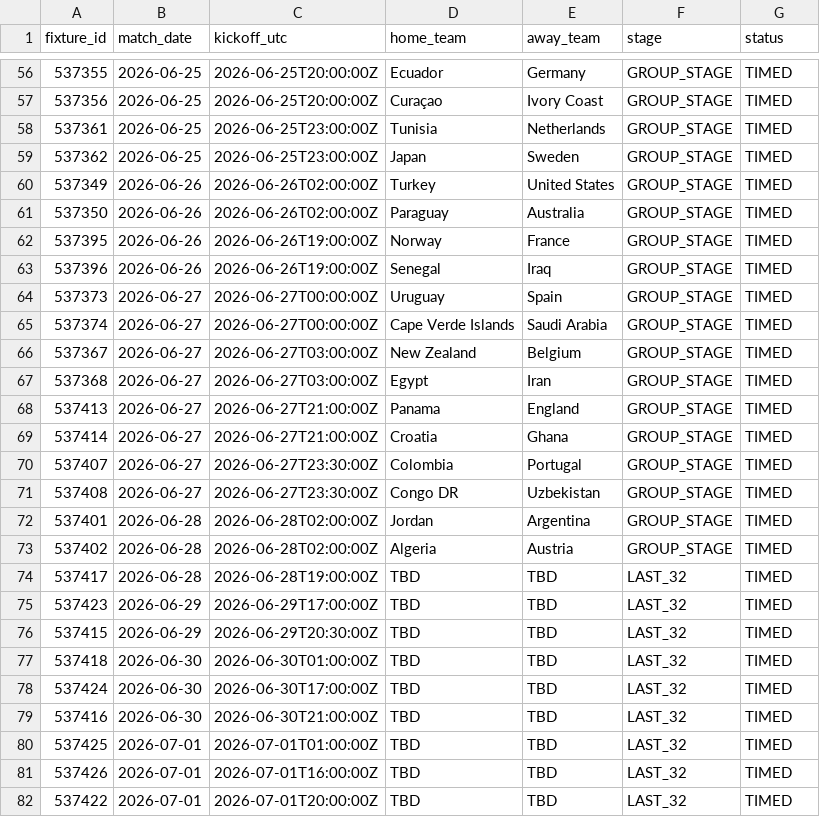
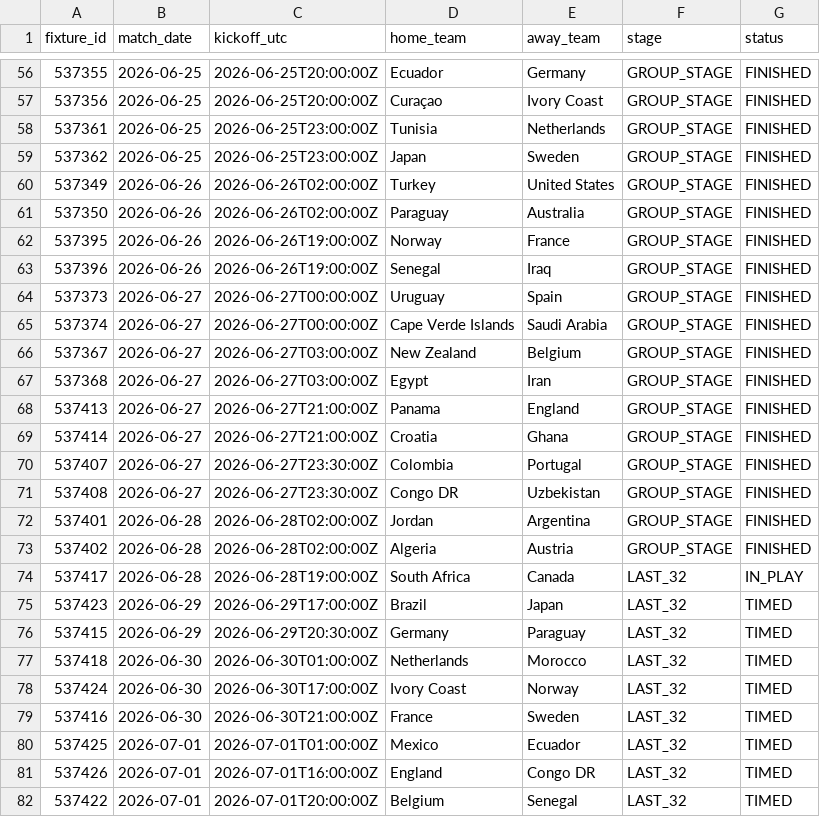
Before and after one commit to ahmedamrb/FIFA_WC2026_Predictor, a CSV file: data/raw/wc2026_fixtures_flat.csv, drawn as a sheet; only a part is shown, gaps mark what is left out; the diff covers the shown part only.

```diff
--- a/data/raw/wc2026_fixtures_flat.csv
+++ b/data/raw/wc2026_fixtures_flat.csv
@@ -56,27 +56,27 @@ fixture_id,match_date,kickoff_utc,home_team,away_team,stage,status
-537355,2026-06-25,2026-06-25T20:00:00Z,Ecuador,Germany,GROUP_STAGE,TIMED
-537356,2026-06-25,2026-06-25T20:00:00Z,Curaçao,Ivory Coast,GROUP_STAGE,TIMED
-537361,2026-06-25,2026-06-25T23:00:00Z,Tunisia,Netherlands,GROUP_STAGE,TIMED
-537362,2026-06-25,2026-06-25T23:00:00Z,Japan,Sweden,GROUP_STAGE,TIMED
-537349,2026-06-26,2026-06-26T02:00:00Z,Turkey,United States,GROUP_STAGE,TIMED
-537350,2026-06-26,2026-06-26T02:00:00Z,Paraguay,Australia,GROUP_STAGE,TIMED
-537395,2026-06-26,2026-06-26T19:00:00Z,Norway,France,GROUP_STAGE,TIMED
-537396,2026-06-26,2026-06-26T19:00:00Z,Senegal,Iraq,GROUP_STAGE,TIMED
-537373,2026-06-27,2026-06-27T00:00:00Z,Uruguay,Spain,GROUP_STAGE,TIMED
-537374,2026-06-27,2026-06-27T00:00:00Z,Cape Verde Islands,Saudi Arabia,GROUP_STAGE,TIMED
-537367,2026-06-27,2026-06-27T03:00:00Z,New Zealand,Belgium,GROUP_STAGE,TIMED
-537368,2026-06-27,2026-06-27T03:00:00Z,Egypt,Iran,GROUP_STAGE,TIMED
-537413,2026-06-27,2026-06-27T21:00:00Z,Panama,England,GROUP_STAGE,TIMED
-537414,2026-06-27,2026-06-27T21:00:00Z,Croatia,Ghana,GROUP_STAGE,TIMED
-537407,2026-06-27,2026-06-27T23:30:00Z,Colombia,Portugal,GROUP_STAGE,TIMED
-537408,2026-06-27,2026-06-27T23:30:00Z,Congo DR,Uzbekistan,GROUP_STAGE,TIMED
-537401,2026-06-28,2026-06-28T02:00:00Z,Jordan,Argentina,GROUP_STAGE,TIMED
-537402,2026-06-28,2026-06-28T02:00:00Z,Algeria,Austria,GROUP_STAGE,TIMED
-537417,2026-06-28,2026-06-28T19:00:00Z,TBD,TBD,LAST_32,TIMED
-537423,2026-06-29,2026-06-29T17:00:00Z,TBD,TBD,LAST_32,TIMED
-537415,2026-06-29,2026-06-29T20:30:00Z,TBD,TBD,LAST_32,TIMED
-537418,2026-06-30,2026-06-30T01:00:00Z,TBD,TBD,LAST_32,TIMED
-537424,2026-06-30,2026-06-30T17:00:00Z,TBD,TBD,LAST_32,TIMED
-537416,2026-06-30,2026-06-30T21:00:00Z,TBD,TBD,LAST_32,TIMED
-537425,2026-07-01,2026-07-01T01:00:00Z,TBD,TBD,LAST_32,TIMED
-537426,2026-07-01,2026-07-01T16:00:00Z,TBD,TBD,LAST_32,TIMED
-537422,2026-07-01,2026-07-01T20:00:00Z,TBD,TBD,LAST_32,TIMED
+537355,2026-06-25,2026-06-25T20:00:00Z,Ecuador,Germany,GROUP_STAGE,FINISHED
+537356,2026-06-25,2026-06-25T20:00:00Z,Curaçao,Ivory Coast,GROUP_STAGE,FINISHED
+537361,2026-06-25,2026-06-25T23:00:00Z,Tunisia,Netherlands,GROUP_STAGE,FINISHED
+537362,2026-06-25,2026-06-25T23:00:00Z,Japan,Sweden,GROUP_STAGE,FINISHED
+537349,2026-06-26,2026-06-26T02:00:00Z,Turkey,United States,GROUP_STAGE,FINISHED
+537350,2026-06-26,2026-06-26T02:00:00Z,Paraguay,Australia,GROUP_STAGE,FINISHED
+537395,2026-06-26,2026-06-26T19:00:00Z,Norway,France,GROUP_STAGE,FINISHED
+537396,2026-06-26,2026-06-26T19:00:00Z,Senegal,Iraq,GROUP_STAGE,FINISHED
+537373,2026-06-27,2026-06-27T00:00:00Z,Uruguay,Spain,GROUP_STAGE,FINISHED
+537374,2026-06-27,2026-06-27T00:00:00Z,Cape Verde Islands,Saudi Arabia,GROUP_STAGE,FINISHED
+537367,2026-06-27,2026-06-27T03:00:00Z,New Zealand,Belgium,GROUP_STAGE,FINISHED
+537368,2026-06-27,2026-06-27T03:00:00Z,Egypt,Iran,GROUP_STAGE,FINISHED
+537413,2026-06-27,2026-06-27T21:00:00Z,Panama,England,GROUP_STAGE,FINISHED
+537414,2026-06-27,2026-06-27T21:00:00Z,Croatia,Ghana,GROUP_STAGE,FINISHED
+537407,2026-06-27,2026-06-27T23:30:00Z,Colombia,Portugal,GROUP_STAGE,FINISHED
+537408,2026-06-27,2026-06-27T23:30:00Z,Congo DR,Uzbekistan,GROUP_STAGE,FINISHED
+537401,2026-06-28,2026-06-28T02:00:00Z,Jordan,Argentina,GROUP_STAGE,FINISHED
+537402,2026-06-28,2026-06-28T02:00:00Z,Algeria,Austria,GROUP_STAGE,FINISHED
+537417,2026-06-28,2026-06-28T19:00:00Z,South Africa,Canada,LAST_32,IN_PLAY
+537423,2026-06-29,2026-06-29T17:00:00Z,Brazil,Japan,LAST_32,TIMED
+537415,2026-06-29,2026-06-29T20:30:00Z,Germany,Paraguay,LAST_32,TIMED
+537418,2026-06-30,2026-06-30T01:00:00Z,Netherlands,Morocco,LAST_32,TIMED
+537424,2026-06-30,2026-06-30T17:00:00Z,Ivory Coast,Norway,LAST_32,TIMED
+537416,2026-06-30,2026-06-30T21:00:00Z,France,Sweden,LAST_32,TIMED
+537425,2026-07-01,2026-07-01T01:00:00Z,Mexico,Ecuador,LAST_32,TIMED
+537426,2026-07-01,2026-07-01T16:00:00Z,England,Congo DR,LAST_32,TIMED
+537422,2026-07-01,2026-07-01T20:00:00Z,Belgium,Senegal,LAST_32,TIMED
```
Also changed, not shown: 68 edited cells elsewhere in this file, data/bookmaker_odds.csv, data/processed/wc2026_predictions.csv, 7 other files.
